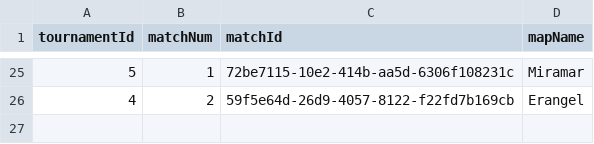
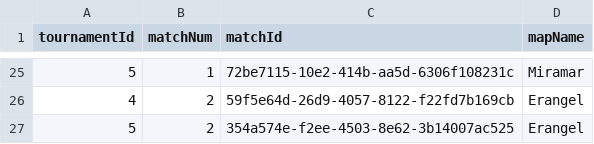
Before and after one commit to Amlaith/pubg_tournament_stats, a CSV file: data/matches.csv, drawn as a sheet; only a part is shown, gaps mark what is left out.

```diff
--- a/data/matches.csv
+++ b/data/matches.csv
@@ -26 +26,2 @@ tournamentId,matchNum,matchId,mapName
 4,2,59f5e64d-26d9-4057-8122-f22fd7b169cb,Erangel
+5,2,354a574e-f2ee-4503-8e62-3b14007ac525,Erangel
```
Also changed, not shown: data/playersResults.csv, data/teamsResults.csv.
